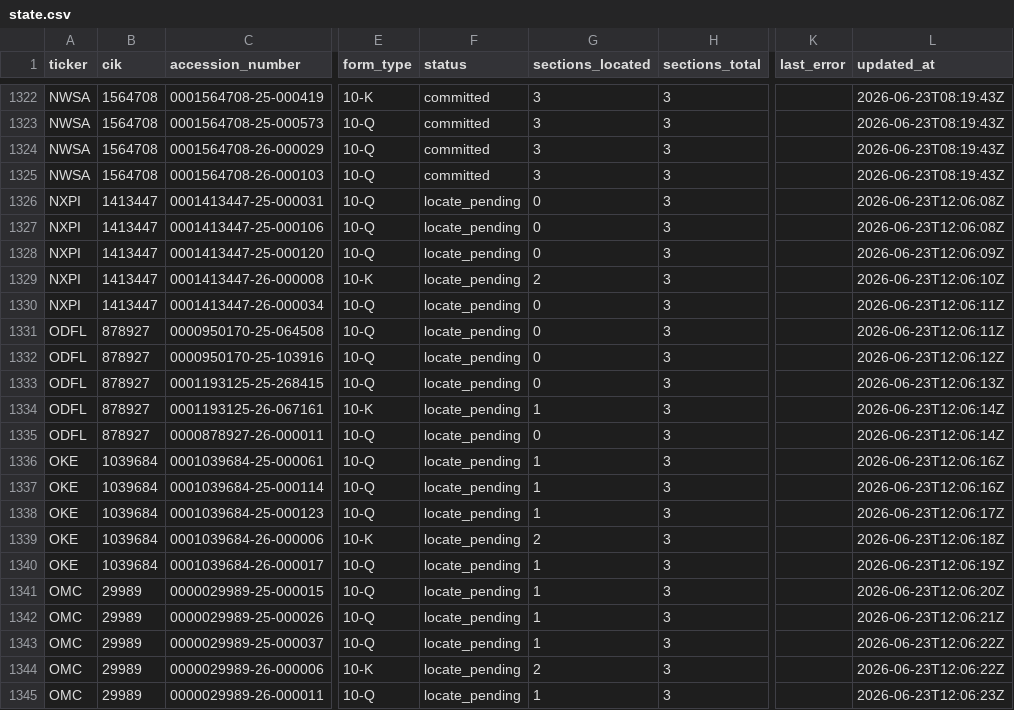
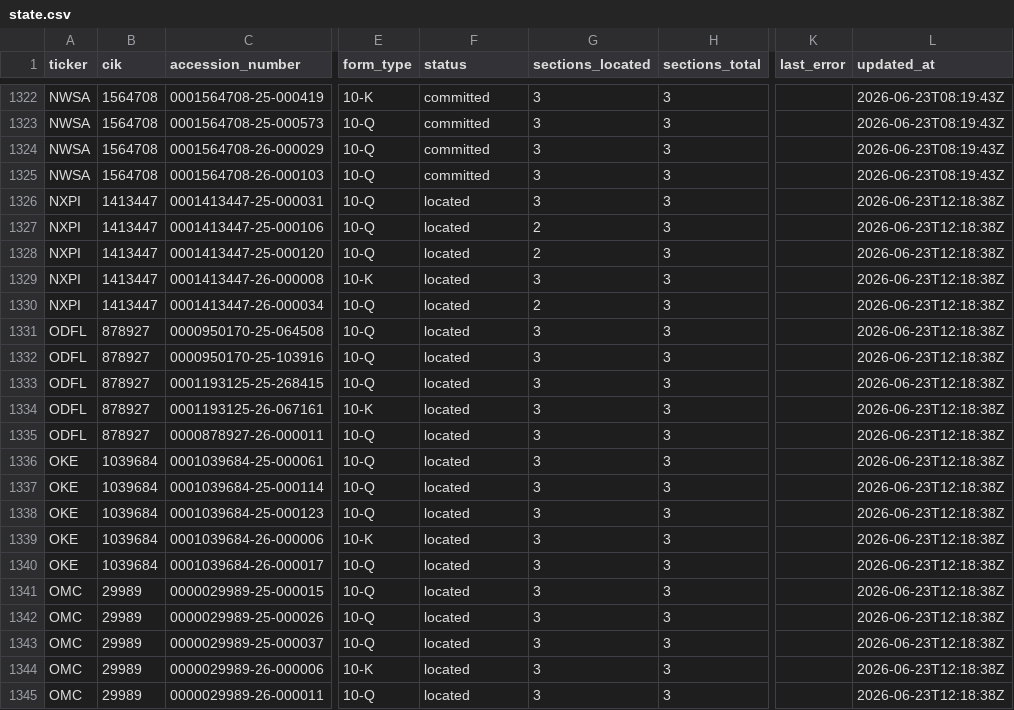
Before and after one commit to lukasbecker36-dot/sec-derivatives-, a CSV file: backfill/state.csv, drawn as a sheet; only a part is shown, gaps mark what is left out; the diff names each change by its address in the sheet, - before the commit and + after, or states it on an @@ line.

```diff
--- a/backfill/state.csv
+++ b/backfill/state.csv
-F1326:F1345 (status): locate_pending
+F1326:F1345 (status): located
-G1326 (sections_located): 0
+G1326 (sections_located): 3
-L1326:L1327 (updated_at): 2026-06-23T12:06:08Z
+L1326:L1327 (updated_at): 2026-06-23T12:18:38Z
-G1327:G1328 (sections_located): 0
+G1327:G1328 (sections_located): 2
-L1328 (updated_at): 2026-06-23T12:06:09Z
+L1328 (updated_at): 2026-06-23T12:18:38Z
-G1329 (sections_located): 2
+G1329 (sections_located): 3
-L1329 (updated_at): 2026-06-23T12:06:10Z
+L1329 (updated_at): 2026-06-23T12:18:38Z
-G1330 (sections_located): 0
+G1330 (sections_located): 2
-L1330:L1331 (updated_at): 2026-06-23T12:06:11Z
+L1330:L1331 (updated_at): 2026-06-23T12:18:38Z
-G1331:G1333 (sections_located): 0
+G1331:G1333 (sections_located): 3
-L1332 (updated_at): 2026-06-23T12:06:12Z
+L1332 (updated_at): 2026-06-23T12:18:38Z
-L1333 (updated_at): 2026-06-23T12:06:13Z
+L1333 (updated_at): 2026-06-23T12:18:38Z
-G1334 (sections_located): 1
+G1334 (sections_located): 3
-L1334:L1335 (updated_at): 2026-06-23T12:06:14Z
+L1334:L1335 (updated_at): 2026-06-23T12:18:38Z
-G1335 (sections_located): 0
+G1335 (sections_located): 3
-G1336:G1338 (sections_located): 1
+G1336:G1338 (sections_located): 3
-L1336:L1337 (updated_at): 2026-06-23T12:06:16Z
+L1336:L1337 (updated_at): 2026-06-23T12:18:38Z
-L1338 (updated_at): 2026-06-23T12:06:17Z
+L1338 (updated_at): 2026-06-23T12:18:38Z
-G1339 (sections_located): 2
+G1339 (sections_located): 3
-L1339 (updated_at): 2026-06-23T12:06:18Z
+L1339 (updated_at): 2026-06-23T12:18:38Z
-G1340:G1343 (sections_located): 1
+G1340:G1343 (sections_located): 3
-L1340 (updated_at): 2026-06-23T12:06:19Z
+L1340 (updated_at): 2026-06-23T12:18:38Z
-L1341 (updated_at): 2026-06-23T12:06:20Z
+L1341 (updated_at): 2026-06-23T12:18:38Z
-L1342 (updated_at): 2026-06-23T12:06:21Z
+L1342 (updated_at): 2026-06-23T12:18:38Z
-L1343:L1344 (updated_at): 2026-06-23T12:06:22Z
+L1343:L1344 (updated_at): 2026-06-23T12:18:38Z
-G1344 (sections_located): 2
+G1344 (sections_located): 3
-G1345 (sections_located): 1
+G1345 (sections_located): 3
-L1345 (updated_at): 2026-06-23T12:06:23Z
+L1345 (updated_at): 2026-06-23T12:18:38Z
```
Also changed, not shown: 4 other files.
